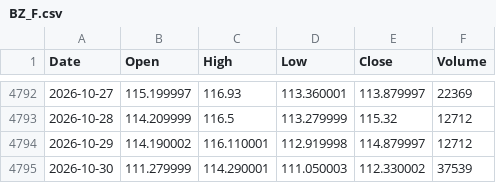
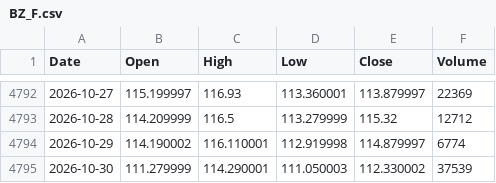
Before and after one commit to flytothejy/market-data, a CSV file: data/BZ_F.csv, drawn as a sheet; only a part is shown, gaps mark what is left out.

```diff
--- a/data/BZ_F.csv
+++ b/data/BZ_F.csv
@@ -4793,3 +4793,3 @@ Date,Open,High,Low,Close,Volume
 2026-10-28,114.209999,116.5,113.279999,115.32,12712
-2026-10-29,114.190002,116.110001,112.919998,114.879997,12712
+2026-10-29,114.190002,116.110001,112.919998,114.879997,6774
 2026-10-30,111.279999,114.290001,111.050003,112.330002,37539
```
Also changed, not shown: data/1321_T.csv, data/CL_F.csv, 15 other files.
